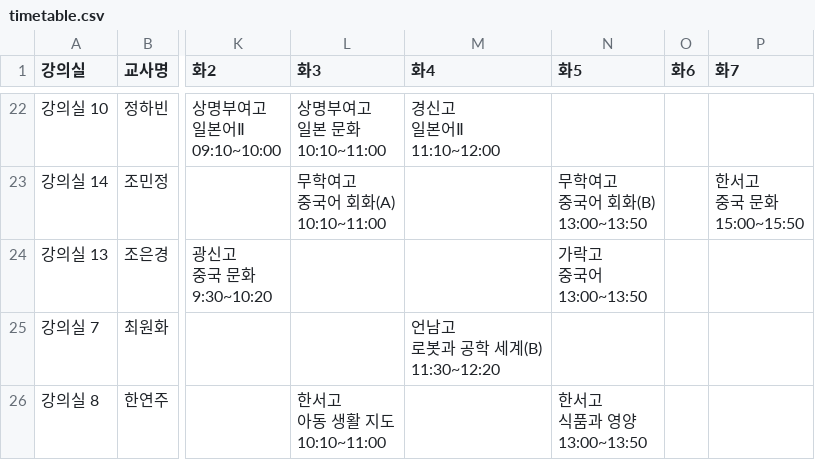
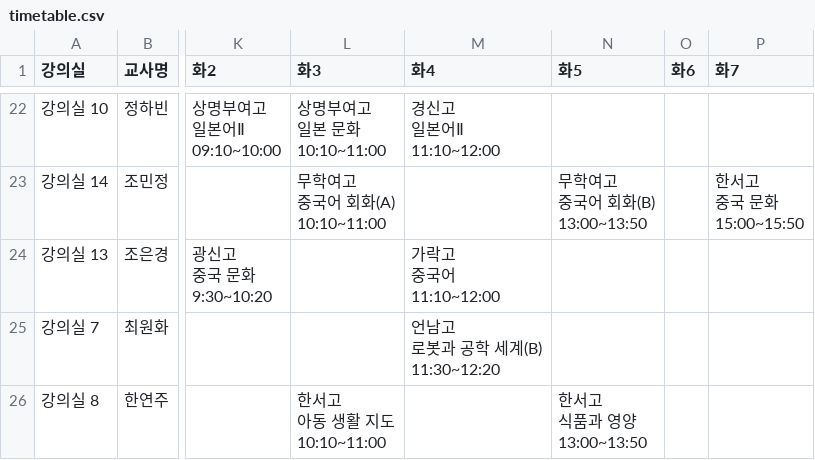
Before and after one commit to Leewanglyul/seoulon_timetable, a CSV file: api/_data/timetable.csv, drawn as a sheet; only a part is shown, gaps mark what is left out; ↵ is a line break in a cell; the diff names each change by its address in the sheet, - before the commit and + after, or states it on an @@ line.

Commit message:
chore: 시간표 데이터 업데이트 (관리자 업로드)

```diff
--- a/api/_data/timetable.csv
+++ b/api/_data/timetable.csv
-M24 (화4): (empty)
+M24 (화4): 가락고 ↵ 중국어 ↵ 11:10~12:00
-N24 (화5): 가락고 ↵ 중국어 ↵ 13:00~13:50
+N24 (화5): (empty)
```
